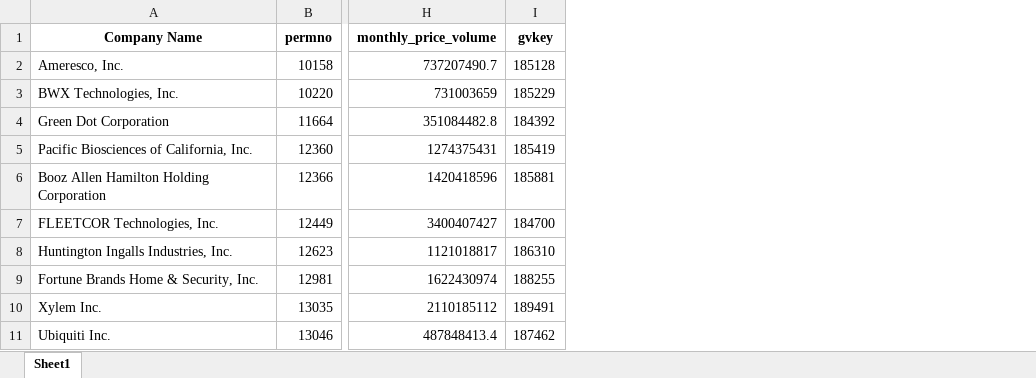
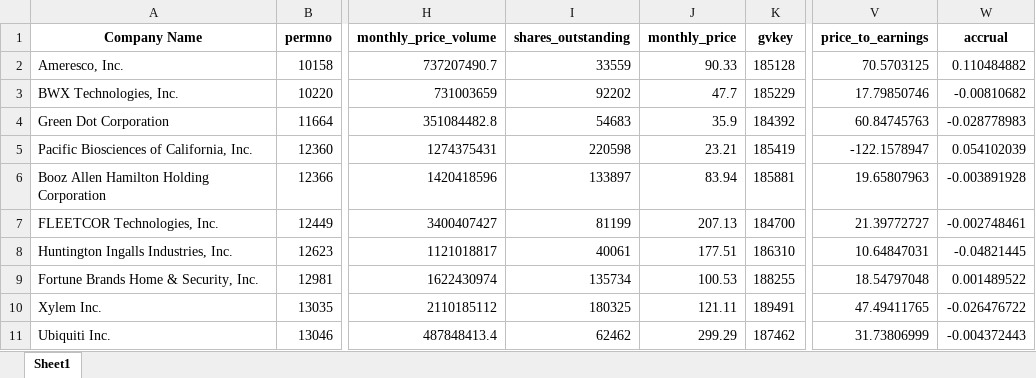
Before and after one commit to TDR474/ESG-Fama-French, an Excel workbook: data_complete_2021_11.xlsx, sheet Sheet1, drawn as a sheet; only a part is shown, gaps mark what is left out; values as stored, in another font and other column widths than the file's, no borders; the diff names each change by its address in the sheet, - before the commit and + after, or states it on an @@ line.

```diff
--- a/data_complete_2021_11.xlsx (sheet Sheet1)
+++ b/data_complete_2021_11.xlsx (sheet Sheet1)
+column I (shares_outstanding), rows 2-11: 33559 | 92202 | 54683 | 220598 | 133897 | 81199 | 40061 | 135734 | 180325 | 62462
+column J (monthly_price), rows 2-11: 90.33 | 47.7 | 35.9 | 23.21 | 83.94 | 207.13 | 177.51 | 100.53 | 121.11 | 299.29
+column V (price_to_earnings), rows 2-11: 70.5703125 | 17.79850746 | 60.84745763 | -122.1578947 | 19.65807963 | 21.39772727 | 10.64847031 | 18.54797048 | 47.49411765 | 31.73806999
+column W (accrual), rows 2-11: 0.110484882 | -0.00810682 | -0.028778983 | 0.054102039 | -0.003891928 | -0.002748461 | -0.04821445 | 0.001489522 | -0.026476722 | -0.004372443
```
Also changed, not shown: ESG_Score_Processed.xlsx, data_complete.xlsx, 20 other files.
